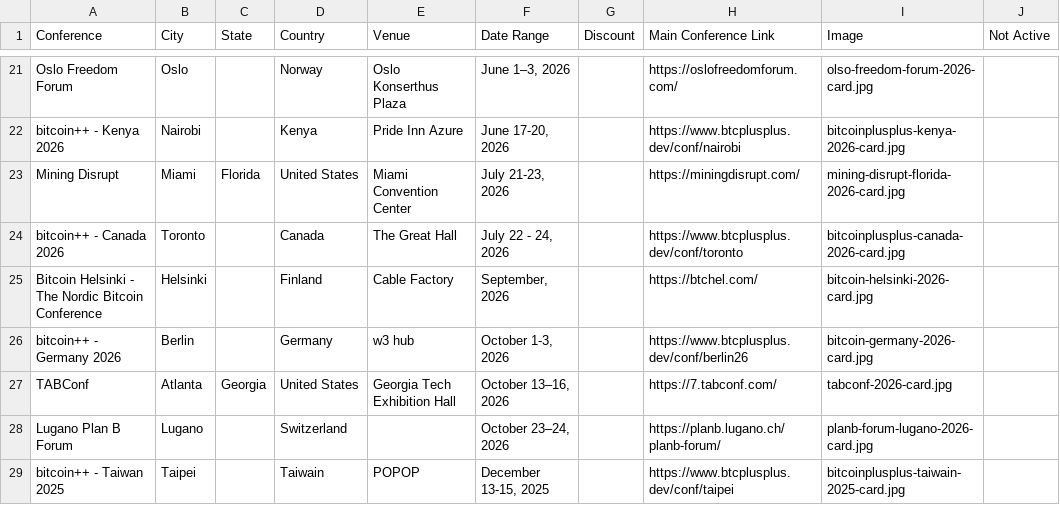
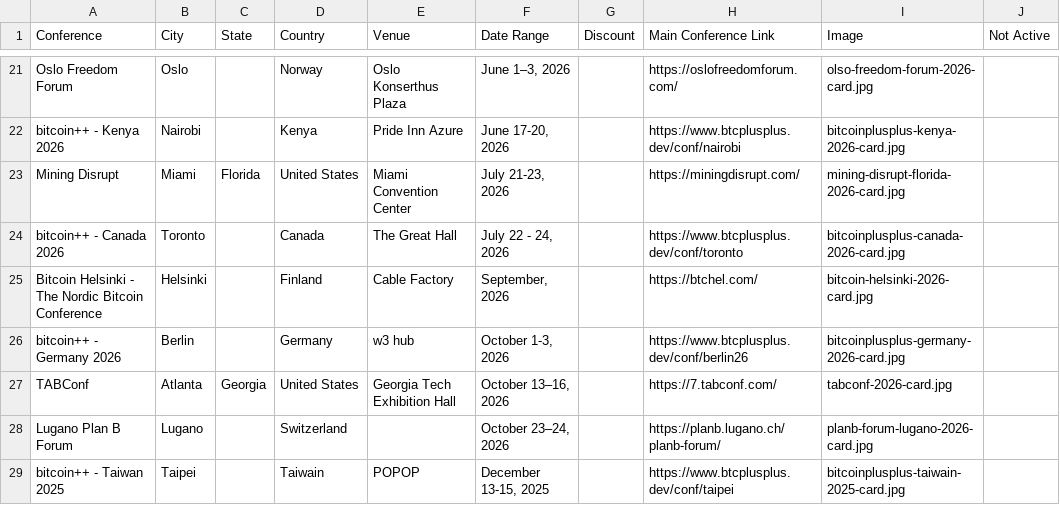
Before and after one commit to goldisdying/proofofconference, a CSV file: Bitcoin Conference List - Sheet1.csv, drawn as a sheet; only a part is shown, gaps mark what is left out.

Commit message:
Add files via upload

```diff
--- a/Bitcoin Conference List - Sheet1.csv
+++ b/Bitcoin Conference List - Sheet1.csv
@@ -25,3 +25,3 @@ bitcoin++ - Canada 2026,Toronto,,Canada,The Great Hall,"July 22 - 24, 2026",,htt
 Bitcoin Helsinki - The Nordic Bitcoin Conference,Helsinki,,Finland,Cable Factory,"September, 2026",,https://btchel.com/,bitcoin-helsinki-2026-card.jpg,
-bitcoin++ - Germany 2026,Berlin,,Germany,w3 hub,"October 1-3, 2026",,https://www.btcplusplus.dev/conf/berlin26,bitcoin-germany-2026-card.jpg,
+bitcoin++ - Germany 2026,Berlin,,Germany,w3 hub,"October 1-3, 2026",,https://www.btcplusplus.dev/conf/berlin26,bitcoinplusplus-germany-2026-card.jpg,
 TABConf,Atlanta,Georgia,United States,Georgia Tech Exhibition Hall,"October 13–16, 2026",,https://7.tabconf.com/,tabconf-2026-card.jpg,
```
